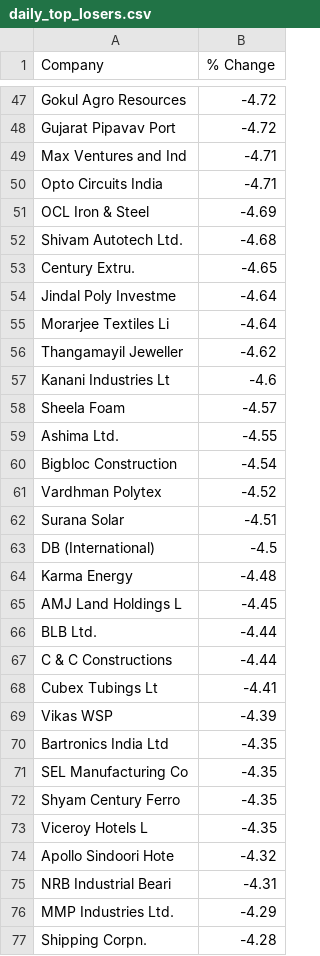
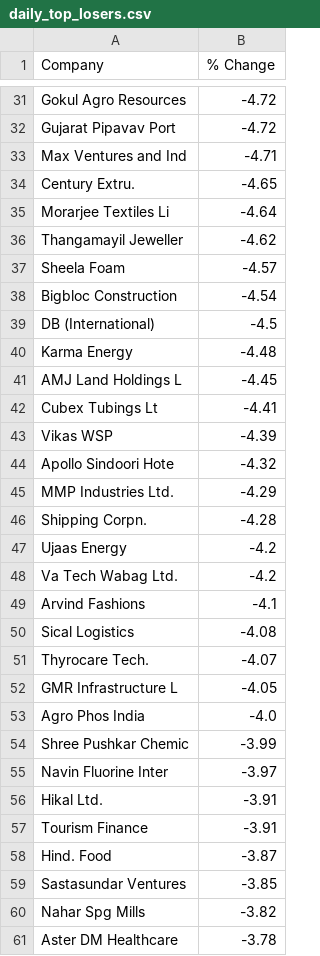
Before and after one commit to CodeChefVIT/Stocker, a CSV file: ML/scraping/daily_top_losers.csv, drawn as a sheet; only a part is shown, gaps mark what is left out; the shorter side is filled out with more unchanged rows; the diff covers the shown part only.

```diff
--- a/ML/scraping/daily_top_losers.csv
+++ b/ML/scraping/daily_top_losers.csv
@@ -49,15 +33,7 @@ Gujarat Pipavav Port,-4.72
 Max Ventures and Ind,-4.71
-Opto Circuits India,-4.71
-OCL Iron & Steel,-4.69
-Shivam Autotech Ltd.,-4.68
 Century Extru.,-4.65
-Jindal Poly Investme,-4.64
 Morarjee Textiles Li,-4.64
 Thangamayil Jeweller,-4.62
-Kanani Industries Lt,-4.6
 Sheela Foam,-4.57
-Ashima Ltd.,-4.55
 Bigbloc Construction,-4.54
-Vardhman Polytex,-4.52
-Surana Solar,-4.51
 DB (International),-4.5
@@ -65,12 +41,5 @@ Karma Energy,-4.48
 AMJ Land Holdings L,-4.45
-BLB Ltd.,-4.44
-C & C Constructions,-4.44
 Cubex Tubings Lt,-4.41
 Vikas WSP,-4.39
-Bartronics India Ltd,-4.35
-SEL Manufacturing Co,-4.35
-Shyam Century Ferro,-4.35
-Viceroy Hotels L,-4.35
 Apollo Sindoori Hote,-4.32
-NRB Industrial Beari,-4.31
 MMP Industries Ltd.,-4.29
```
Also changed, not shown: 69 removed rows elsewhere in this file, ML/scraping/monthly_top_gainers.csv, ML/scraping/weekly_top_gainers.csv, 3 other files.
